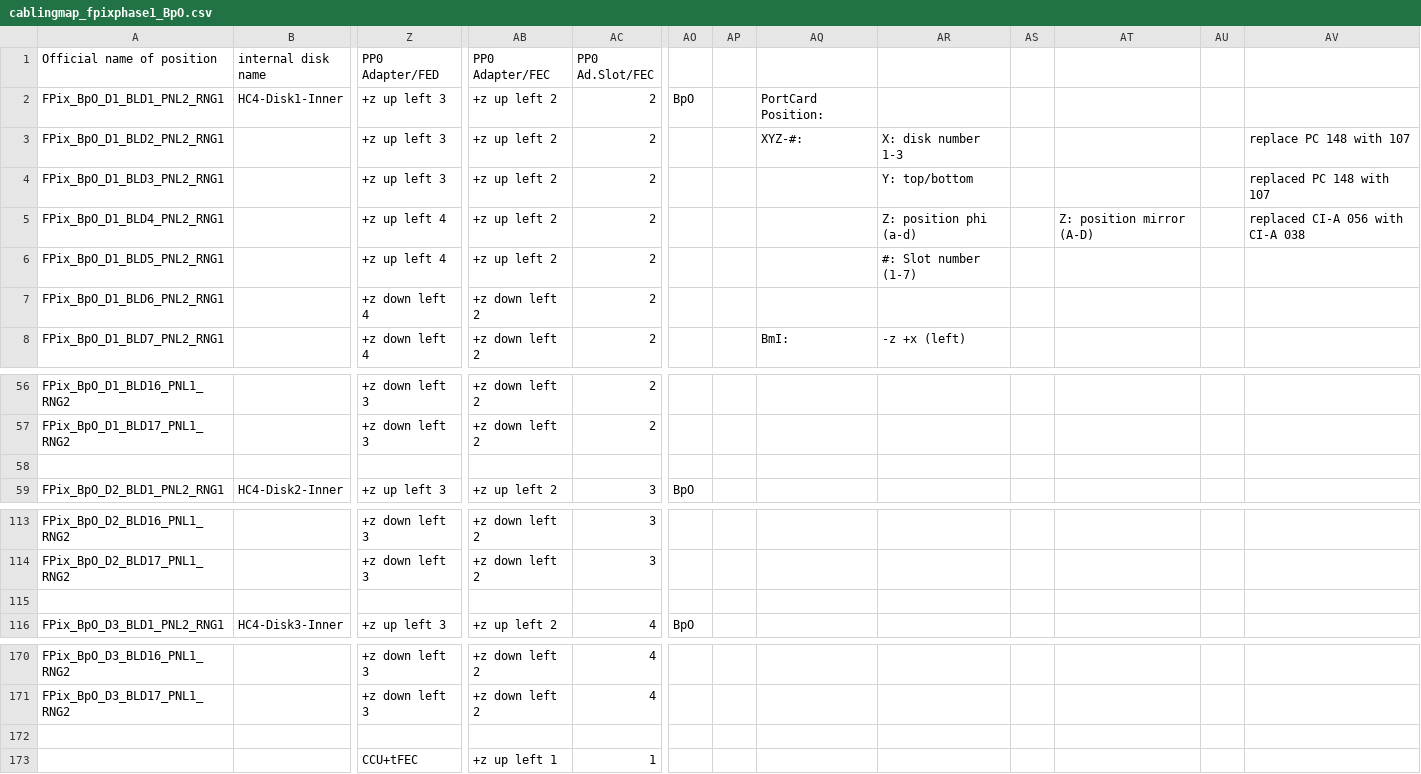
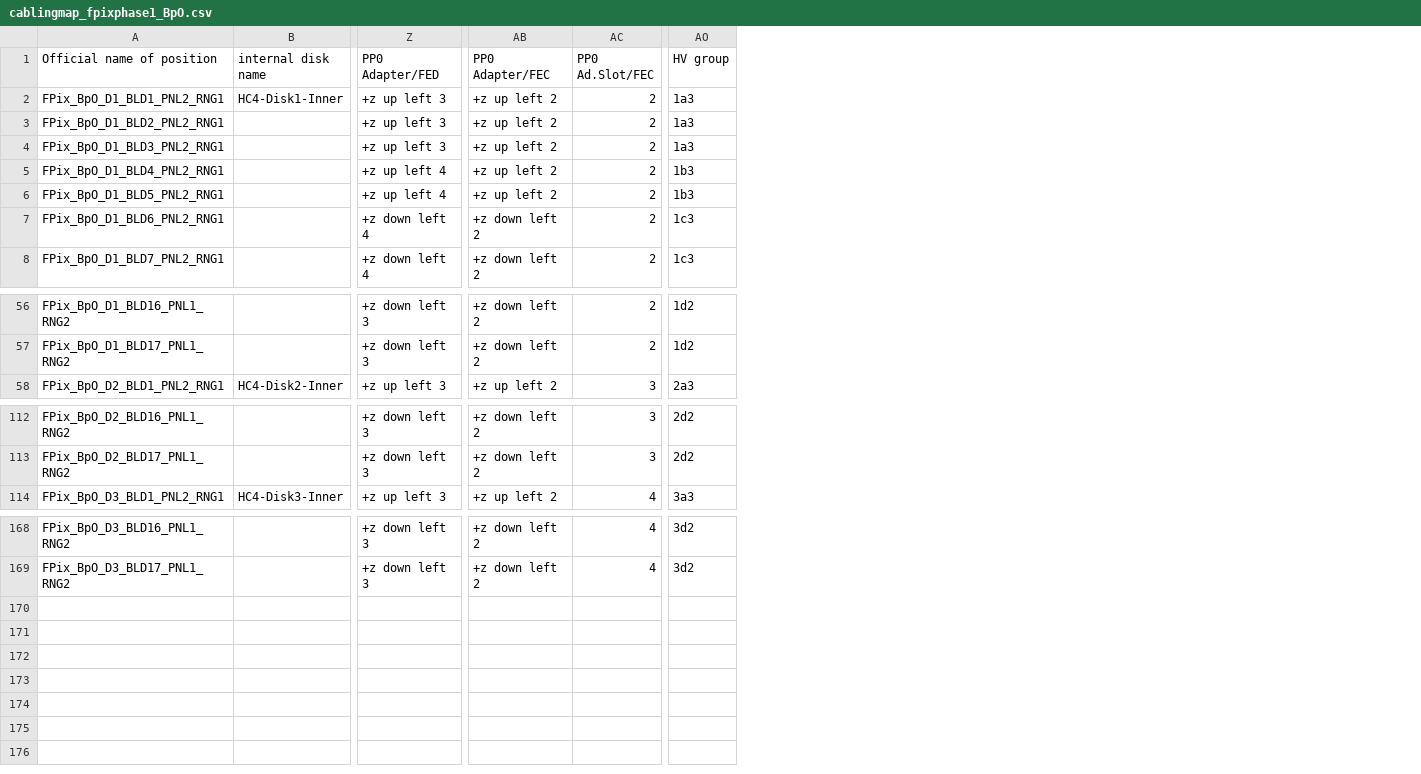
Before and after one commit to mialiu149/fpixphase1, a CSV file: MakePixelConfigs/csv/cablingmap_fpixphase1_BpO.csv, drawn as a sheet; only a part is shown, gaps mark what is left out; removed rows and columns are numbered as before the commit, all else as after; rows hold the shown columns only; the diff names each change by its address in the sheet, - before the commit and + after, or states it on an @@ line.

```diff
--- a/MakePixelConfigs/csv/cablingmap_fpixphase1_BpO.csv
+++ b/MakePixelConfigs/csv/cablingmap_fpixphase1_BpO.csv
-column AO, row 2: BpO; row 59: BpO; row 116: BpO
-column AP, empty
-column AQ, rows 2-8: PortCard Position: | XYZ-#: |  |  |  |  | BmI:
-column AR, rows 3-8: X: disk number 1-3 | Y: top/bottom | Z: position phi (a-d) | #: Slot number (1-7) |  | -z +x (left)
-column AS, empty
-column AT, row 5: Z: position mirror (A-D)
-column AU, empty
-column AV, rows 3-5: replace PC 148 with 107 | replaced PC 148 with 107 | replaced CI-A 056 with CI-A 038
+column AO (HV group), rows 2-8: 1a3 | 1a3 | 1a3 | 1b3 | 1b3 | 1c3 | 1c3; rows 56-58: 1d2 | 1d2 | 2a3; rows 112-114: 2d2 | 2d2 | 3a3; rows 168-169: 3d2 | 3d2
-row 58: (empty)
-row 115: (empty)
-row 172: (empty)
-row 173:  |  | CCU+tFEC | +z up left 1 | 1
```
Also changed, not shown: MakePixelConfigs/csv/cablingmap_fpixphase1_BmI.csv.
